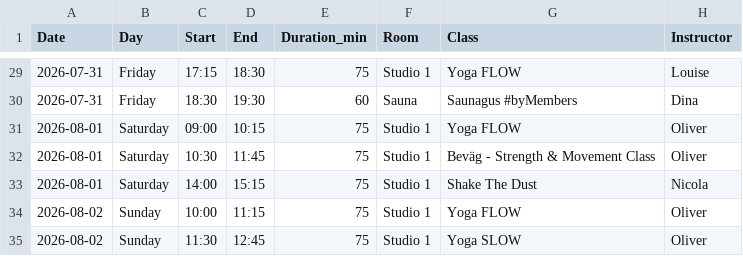
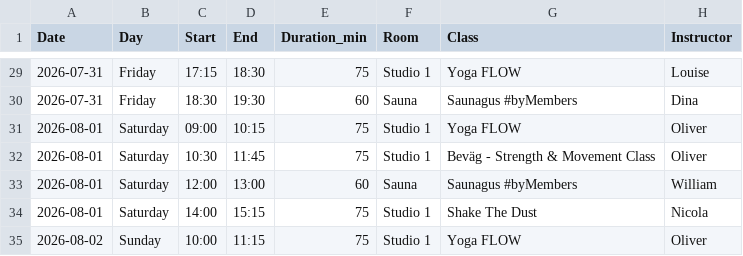
Before and after one commit to FreddyAngelo/rort-calendar, a CSV file: data/rort_schedule_week6.csv, drawn as a sheet; only a part is shown, gaps mark what is left out; the shorter side is filled out with more unchanged rows; the diff names each change by its address in the sheet, - before the commit and + after, or states it on an @@ line.

```diff
--- a/data/rort_schedule_week6.csv
+++ b/data/rort_schedule_week6.csv
+row 33: 2026-08-01 | Saturday | 12:00 | 13:00 | 60 | Sauna | Saunagus #byMembers | William
```
Also changed, not shown: data/rort_schedule_week1.csv, data/rort_schedule_week8.csv.
